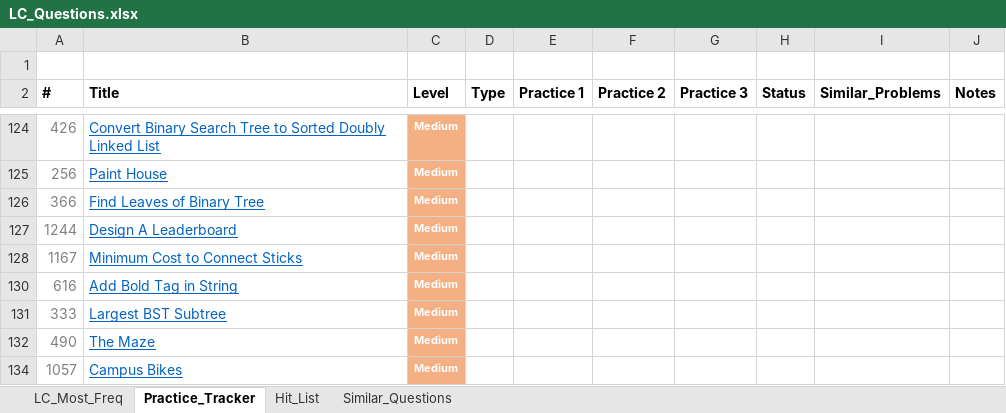
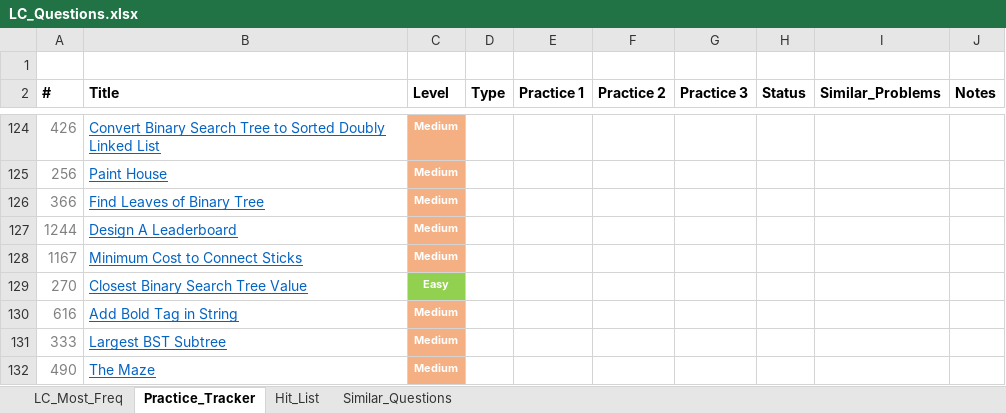
Before and after one commit to kaushikbhimraj/Algorithms, an Excel workbook: 01_LeetCode/04_LeetCode_Most_Freq/LC_Questions.xlsx, sheet Practice_Tracker, drawn as a sheet; only a part is shown, gaps mark what is left out; the shorter side is filled out with more unchanged rows; values as stored, in another font and other column widths than the file's, no borders; conditional formats and table styles not drawn; the diff covers the shown part only; the diff names each change by its address in the sheet, - before the commit and + after, or states it on an @@ line.

```diff
--- a/01_LeetCode/04_LeetCode_Most_Freq/LC_Questions.xlsx (sheet Practice_Tracker)
+++ b/01_LeetCode/04_LeetCode_Most_Freq/LC_Questions.xlsx (sheet Practice_Tracker)
@@ row 129 unhidden: 270 | Closest Binary Search Tree Value | Easy @@
```
Also changed, not shown: 1 added row and 59 hidden or unhidden rows elsewhere in this sheet, sheet LC_Most_Freq, 2 other files.
